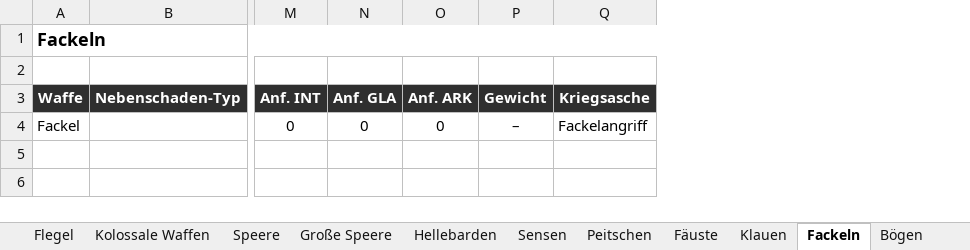
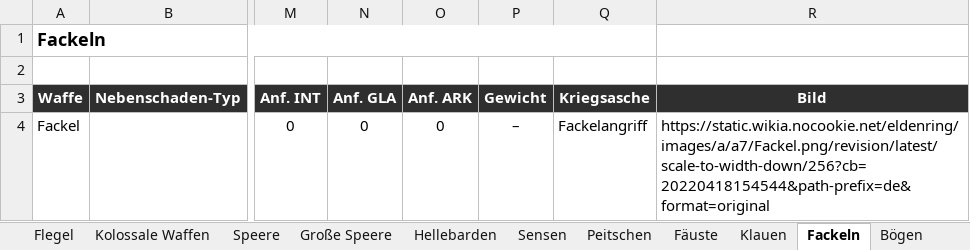
Before and after one commit to Kirito0357/Lernperiode-2, an Excel workbook: Waffen_Datenbank Offiziell.xlsx, sheet Fackeln, drawn as a sheet; only a part is shown, gaps mark what is left out; values as stored, in another font and other column widths than the file's, no borders; the diff names each change by its address in the sheet, - before the commit and + after, or states it on an @@ line.

```diff
--- a/Waffen_Datenbank Offiziell.xlsx (sheet Fackeln)
+++ b/Waffen_Datenbank Offiziell.xlsx (sheet Fackeln)
+column R (Bild), row 4: https://static.wikia.nocookie.net/eldenring/images/a/a7/Fackel.png/revision/latest/scale-to-width-down/256?cb=20220418154544&path-prefix=de&format=original
```
Also changed, not shown: sheet Verbrauchsgegenstände, sheet Schlüsselgegenstände, sheet Info-Gegenstände, sheet Handwerksmaterialien, sheet Kochbücher, sheet Kristalltränen, 44 more sheets, other sheet tabs.
